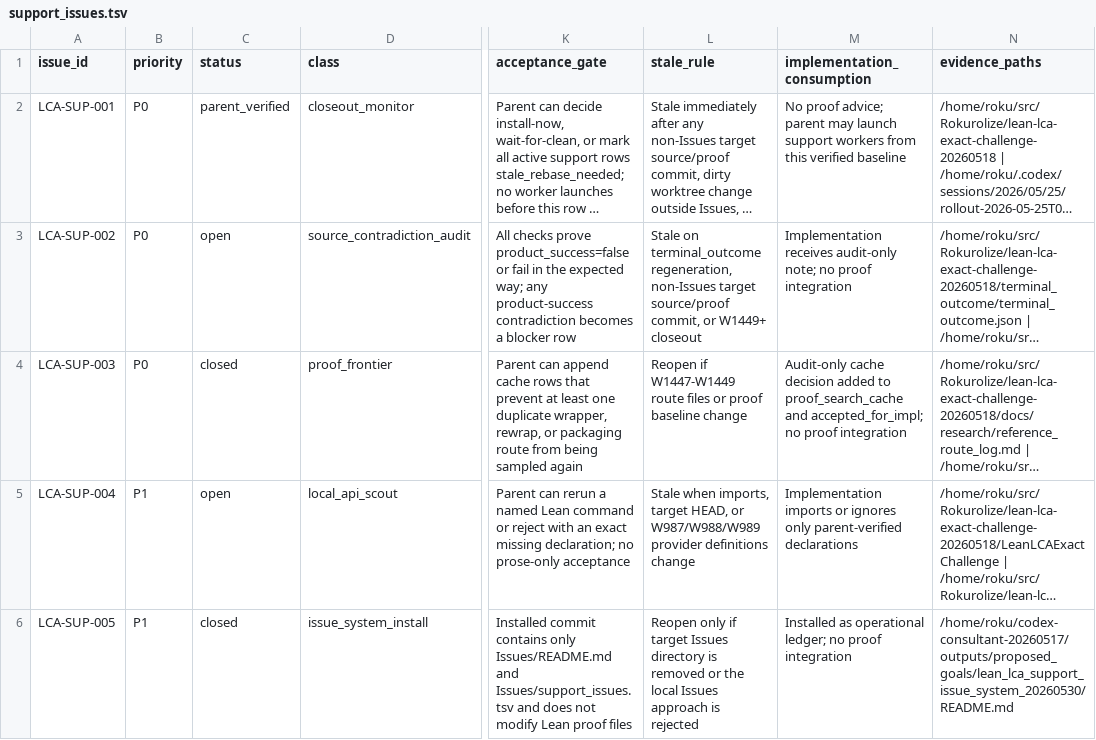
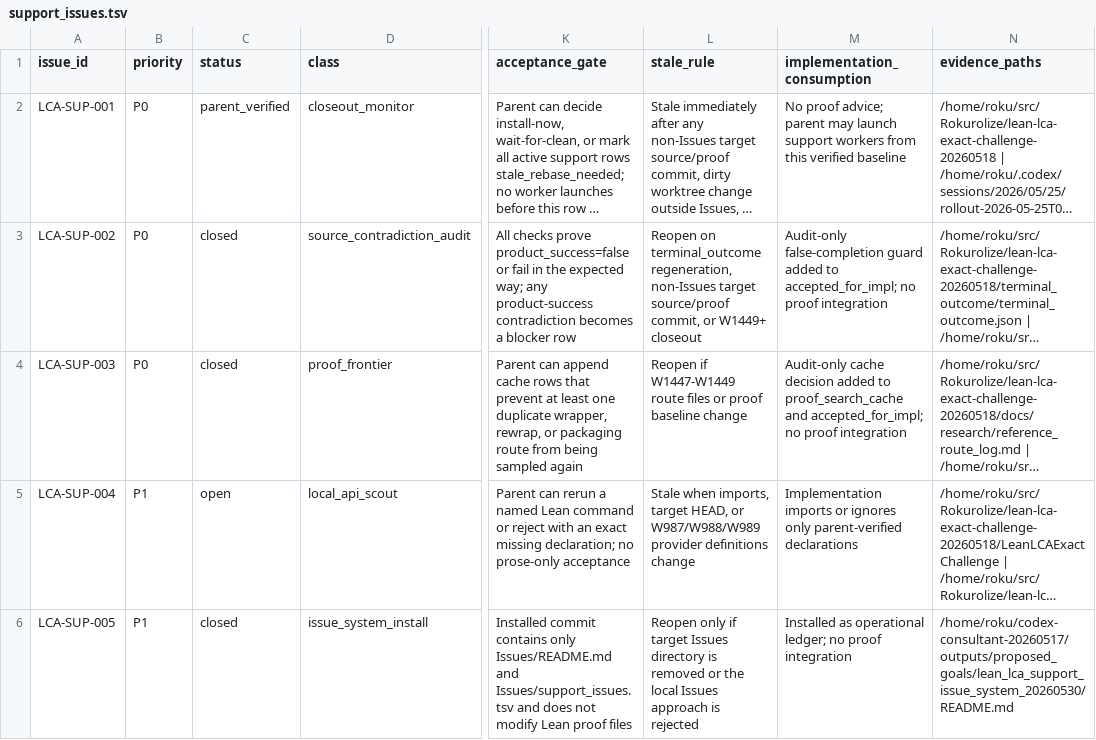
Before and after one commit to Rokurolize/lean-lca-exact-challenge-20260518, a TSV file: Issues/support_issues.tsv, drawn as a sheet; only a part is shown, gaps mark what is left out; long unchanged cells end in …; the diff names each change by its address in the sheet, - before the commit and + after, or states it on an @@ line.

```diff
--- a/Issues/support_issues.tsv
+++ b/Issues/support_issues.tsv
-C3 (status): open
+C3 (status): closed
-L3 (stale_rule): Stale on terminal_outcome…
+L3 (stale_rule): Reopen on terminal_outcome…
-M3 (implementation_consumption): Implementation receives audit-only note; no proof…
+M3 (implementation_consumption): Audit-only false-completion guard added to accepted_for_impl; no proof…
```
Also changed, not shown: Issues/worker_registry.tsv, 3 other files.
